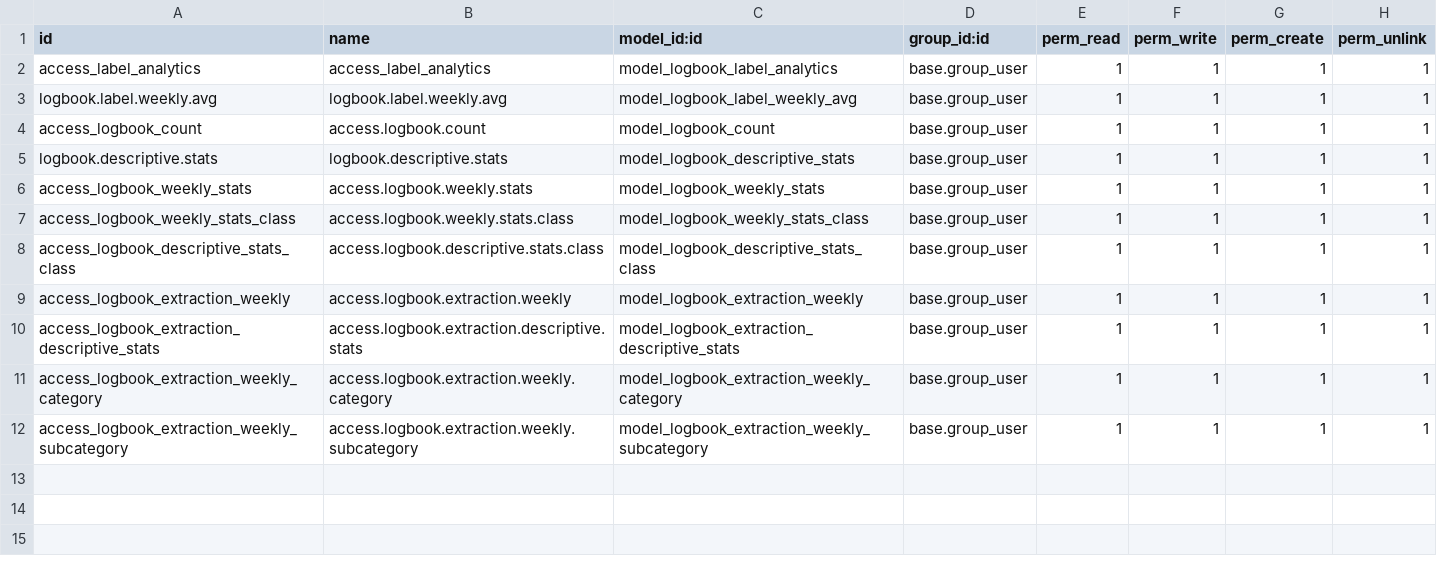
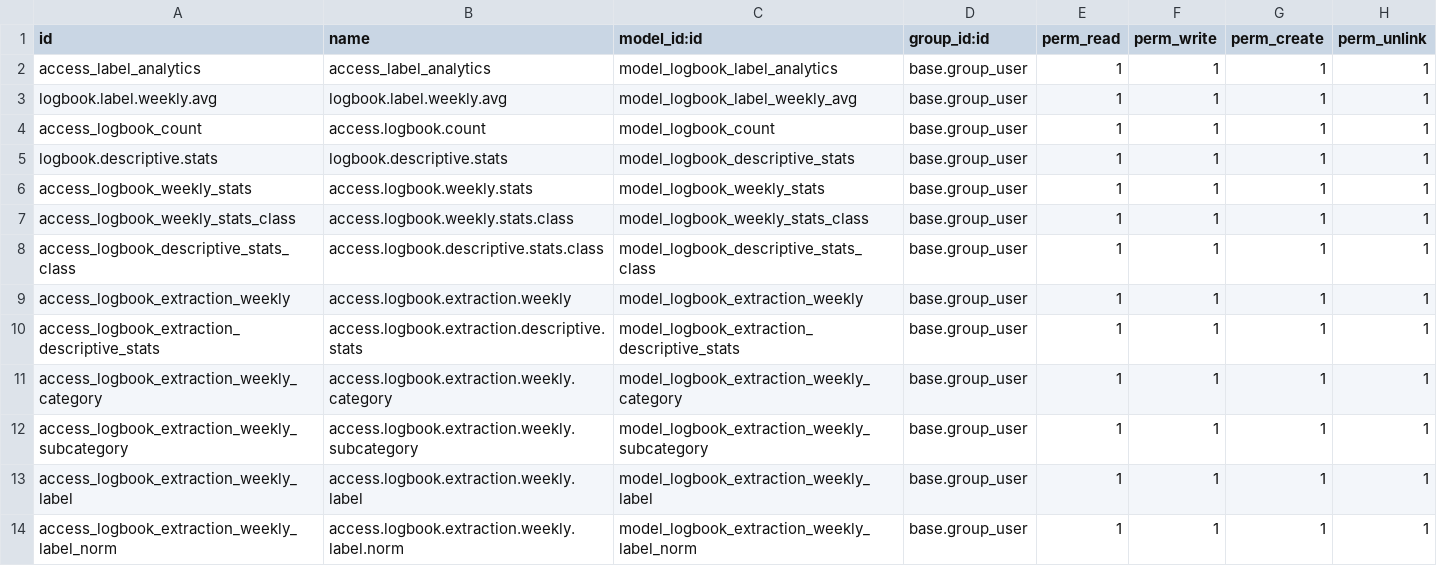
Before and after one commit to dementio-git/jtkpolban18, a CSV file: jtk_logbook_analytics/security/ir.model.access.csv, drawn as a sheet.

```diff
--- a/jtk_logbook_analytics/security/ir.model.access.csv
+++ b/jtk_logbook_analytics/security/ir.model.access.csv
@@ -12 +12,3 @@ access_logbook_extraction_weekly_category,access.logbook.extraction.weekly.categ
 access_logbook_extraction_weekly_subcategory,access.logbook.extraction.weekly.subcategory,model_logbook_extraction_weekly_subcategory,base.group_user,1,1,1,1
+access_logbook_extraction_weekly_label,access.logbook.extraction.weekly.label,model_logbook_extraction_weekly_label,base.group_user,1,1,1,1
+access_logbook_extraction_weekly_label_norm,access.logbook.extraction.weekly.label.norm,model_logbook_extraction_weekly_label_norm,base.group_user,1,1,1,1
```
Also changed, not shown: jtk_logbook_base/security/ir.model.access.csv, 6 other files.
